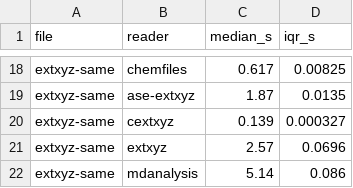
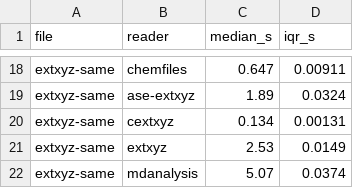
Before and after one commit to lode-org/readcon-core, a TSV file: bench/h2h/scaling/rel1/table2-h2h.tsv, drawn as a sheet; only a part is shown, gaps mark what is left out; the diff covers the shown part only; the diff names each change by its address in the sheet, - before the commit and + after, or states it on an @@ line.

Commit message:
bench: retime Table 2 extxyz rows and readcon-db
One warmup, n=6, type-7 median, after interned wide-frame species.

```diff
--- a/bench/h2h/scaling/rel1/table2-h2h.tsv
+++ b/bench/h2h/scaling/rel1/table2-h2h.tsv
-C18 (median_s): 0.617
+C18 (median_s): 0.647
-D18 (iqr_s): 0.00825
+D18 (iqr_s): 0.00911
-C19 (median_s): 1.87
+C19 (median_s): 1.89
-D19 (iqr_s): 0.0135
+D19 (iqr_s): 0.0324
-C20 (median_s): 0.139
+C20 (median_s): 0.134
-D20 (iqr_s): 0.000327
+D20 (iqr_s): 0.00131
-C21 (median_s): 2.57
+C21 (median_s): 2.53
-D21 (iqr_s): 0.0696
+D21 (iqr_s): 0.0149
-C22 (median_s): 5.14
+C22 (median_s): 5.07
-D22 (iqr_s): 0.086
+D22 (iqr_s): 0.0374
```
Also changed, not shown: 31 edited cells elsewhere in this file, 3 other files.
